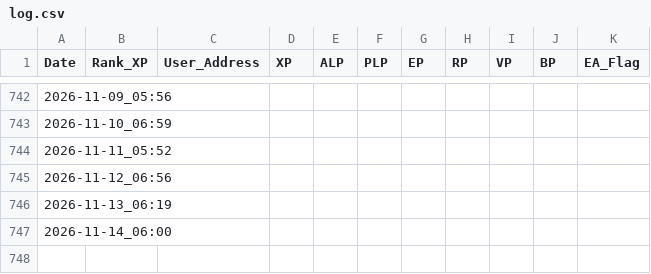
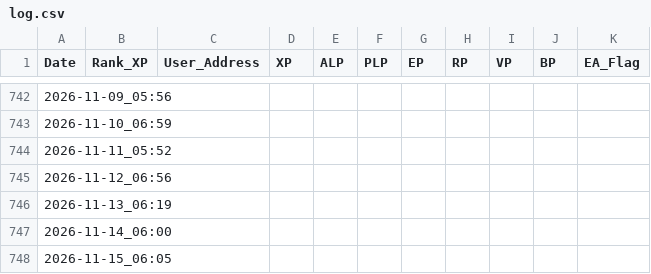
Before and after one commit to MarketingMaster/LXP-L, a CSV file: log.csv, drawn as a sheet; only a part is shown, gaps mark what is left out.

```diff
--- a/log.csv
+++ b/log.csv
@@ -747 +747,2 @@ Date,Rank_XP,User_Address,XP,ALP,PLP,EP,RP,VP,BP,EA_Flag
 2026-11-14_06:00,,,,,,,,,,
+2026-11-15_06:05,,,,,,,,,,
```
